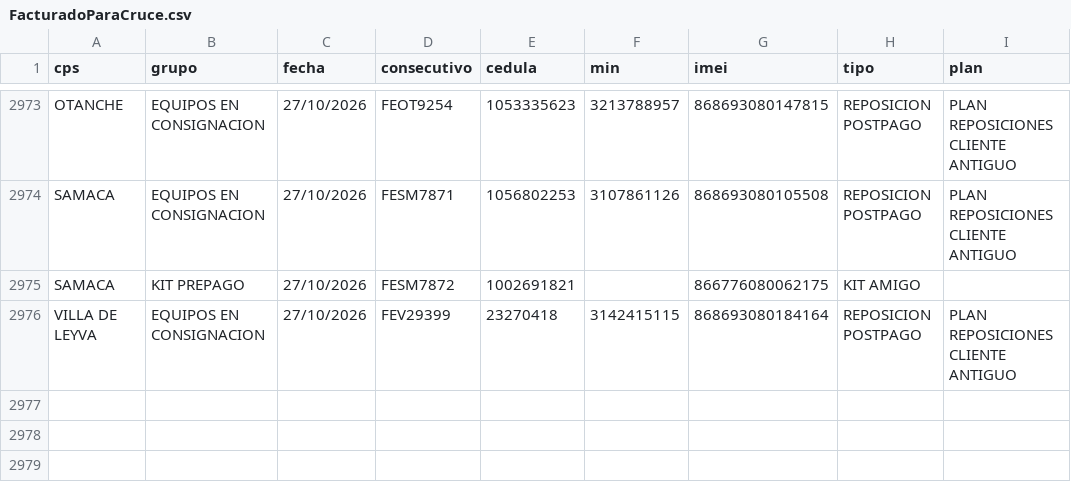
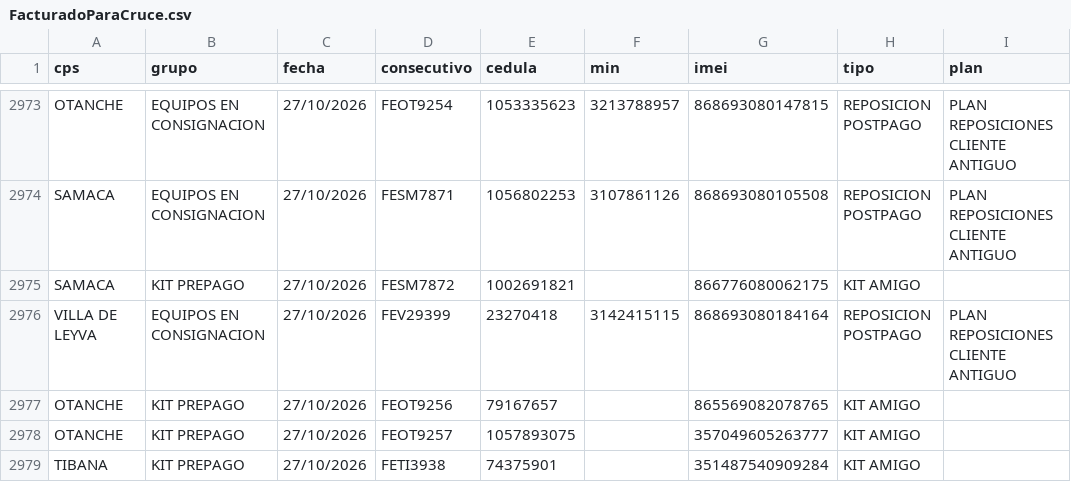
Before and after one commit to lualbernu/prueba-1, a CSV file: FacturadoParaCruce.csv, drawn as a sheet; only a part is shown, gaps mark what is left out.

Commit message:
Actualización automática: FacturadoParaCruce.csv

```diff
--- a/FacturadoParaCruce.csv
+++ b/FacturadoParaCruce.csv
@@ -2976 +2976,4 @@ SAMACA;KIT PREPAGO;27/10/2026;FESM7872;1002691821;;866776080062175;KIT AMIGO;
 VILLA DE LEYVA;EQUIPOS EN CONSIGNACION;27/10/2026;FEV29399;23270418;3142415115;868693080184164;REPOSICION POSTPAGO;PLAN REPOSICIONES CLIENTE ANTIGUO
+OTANCHE;KIT PREPAGO;27/10/2026;FEOT9256;79167657;;865569082078765;KIT AMIGO;
+OTANCHE;KIT PREPAGO;27/10/2026;FEOT9257;1057893075;;357049605263777;KIT AMIGO;
+TIBANA;KIT PREPAGO;27/10/2026;FETI3938;74375901;;351487540909284;KIT AMIGO;
```
